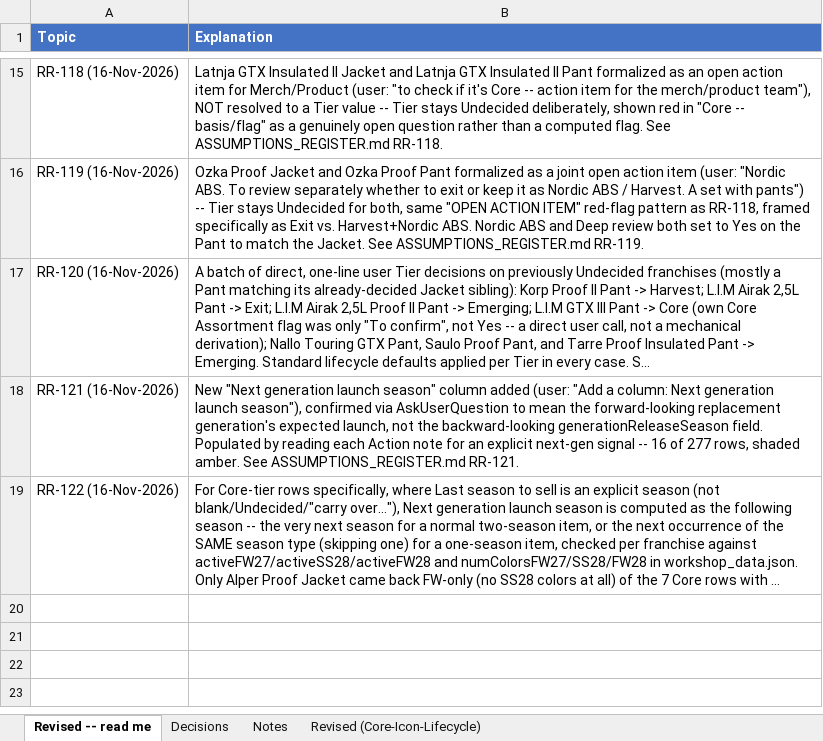
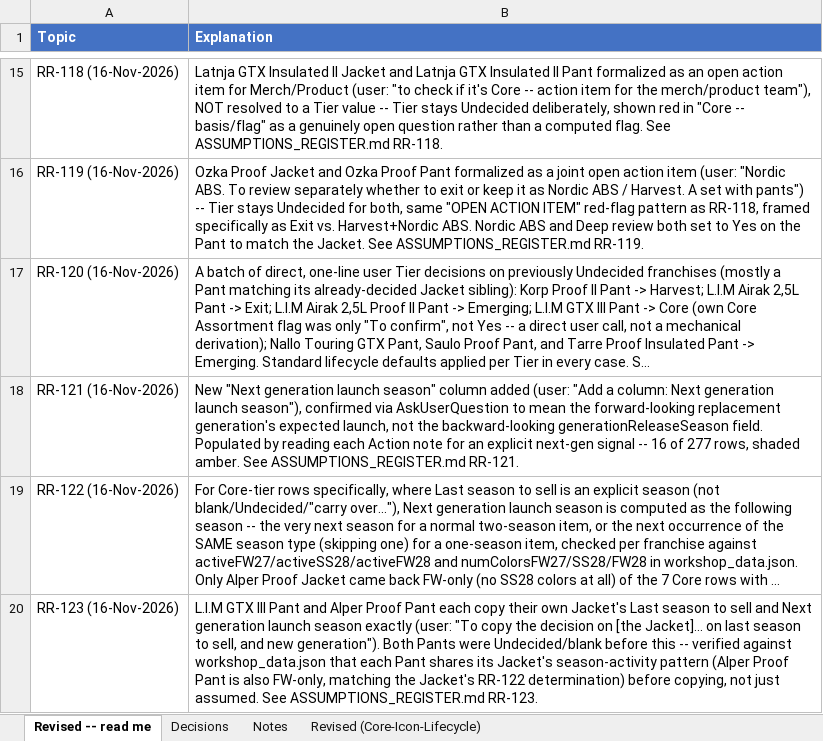
Before and after one commit to surflongboard/project_bob, an Excel workbook: data/range_review/outputs/archive/Range_Review_Decisions_FINAL_2026-11-12_REV1.xlsx, sheet Revised -- read me, drawn as a sheet; only a part is shown, gaps mark what is left out; long unchanged cells end in …; values as stored, in another font and other column widths than the file's, no borders; the diff names each change by its address in the sheet, - before the commit and + after, or states it on an @@ line.

```diff
--- a/data/range_review/outputs/archive/Range_Review_Decisions_FINAL_2026-11-12_REV1.xlsx (sheet Revised -- read me)
+++ b/data/range_review/outputs/archive/Range_Review_Decisions_FINAL_2026-11-12_REV1.xlsx (sheet Revised -- read me)
+row 20: RR-123 (16-Nov-2026) | L.I.M GTX III Pant and Alper Proof Pant each copy their own Jacket's Last season to sell and Next generation launch season exactly (user: "To copy the decision on [the Jacket]... on last season to sell, and new generation"). Both Pants were Undecided/blank before this -- verified against workshop_data.json that each Pant shares its Jacket's season-activity pattern (Alper Proof Pant is also FW-only, matching the Jacket's RR-122 determination) before copying, not just assumed. See ASSUMPTIONS_REGISTER.md RR-123.
```
Also changed, not shown: sheet Revised (Core-Icon-Lifecycle), 1 other file.
